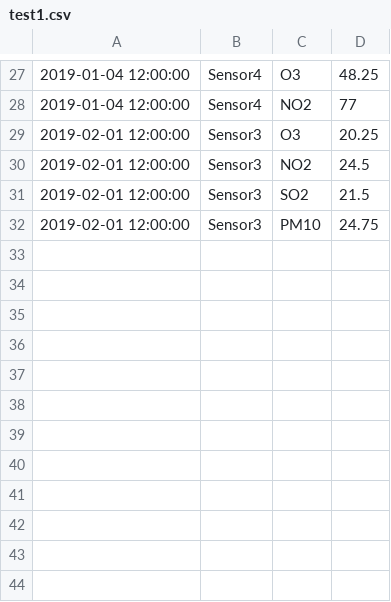
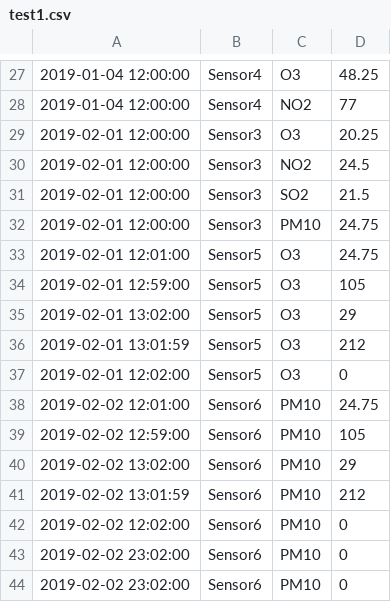
Before and after one commit to howdrox/AirWatcher, a CSV file: data/Measurements/test1.csv, drawn as a sheet; only a part is shown, gaps mark what is left out.

Commit message:
added values

```diff
--- a/data/Measurements/test1.csv
+++ b/data/Measurements/test1.csv
@@ -32 +32,13 @@
 2019-02-01 12:00:00;Sensor3;PM10;24.75;
+2019-02-01 12:01:00;Sensor5;O3;24.75;
+2019-02-01 12:59:00;Sensor5;O3;105;
+2019-02-01 13:02:00;Sensor5;O3;29;
+2019-02-01 13:01:59;Sensor5;O3;212;
+2019-02-01 12:02:00;Sensor5;O3;0;
+2019-02-02 12:01:00;Sensor6;PM10;24.75;
+2019-02-02 12:59:00;Sensor6;PM10;105;
+2019-02-02 13:02:00;Sensor6;PM10;29;
+2019-02-02 13:01:59;Sensor6;PM10;212;
+2019-02-02 12:02:00;Sensor6;PM10;0;
+2019-02-02 23:02:00;Sensor6;PM10;0;
+2019-02-02 23:02:00;Sensor6;PM10;0;
```
